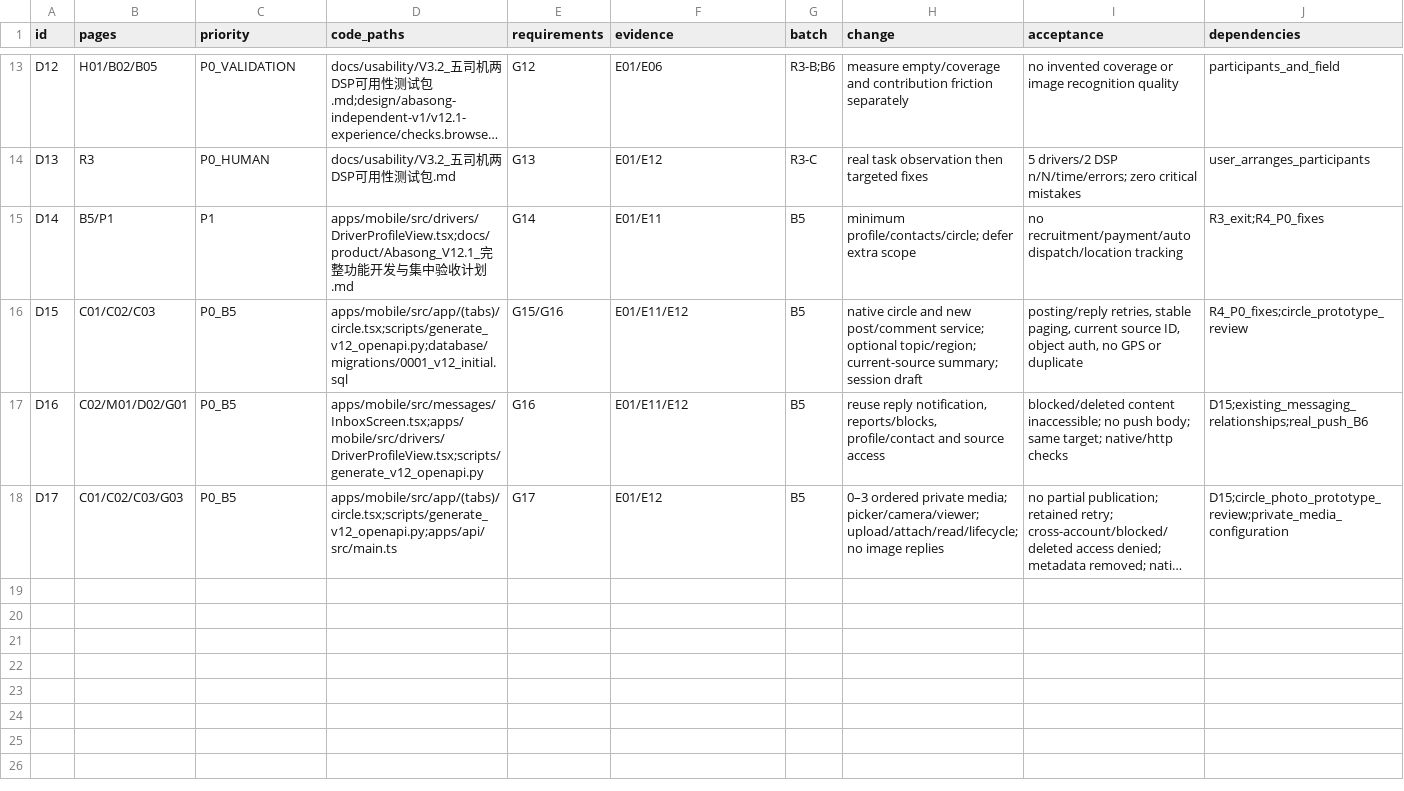
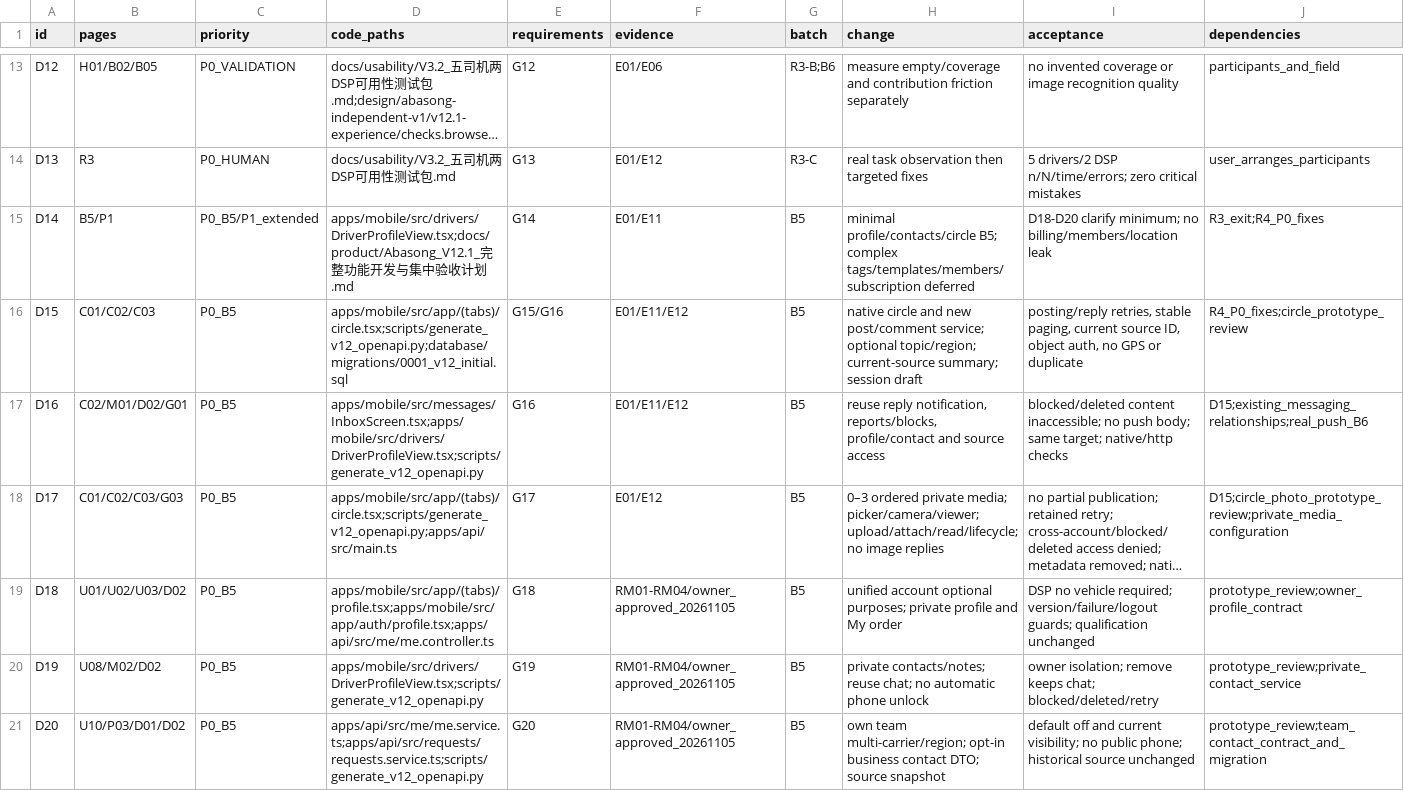
Before and after one commit to olly888/abasong, a CSV file: docs/technical/V3.2_代码差异清单.csv, drawn as a sheet; only a part is shown, gaps mark what is left out; long unchanged cells end in …; rows hold the shown columns only; the diff names each change by its address in the sheet, - before the commit and + after, or states it on an @@ line.

Commit message:
docs(prototype): align My, contacts and DSP team flows

```diff
--- a/docs/technical/V3.2_代码差异清单.csv
+++ b/docs/technical/V3.2_代码差异清单.csv
-C15 (priority): P1
+C15 (priority): P0_B5/P1_extended
-H15 (change): minimum profile/contacts/circle; defer extra scope
+H15 (change): minimal profile/contacts/circle B5; complex tags/templates/members/subscription deferred
-I15 (acceptance): no recruitment/payment/auto dispatch/location tracking
+I15 (acceptance): D18-D20 clarify minimum; no billing/members/location leak
+row 19: D18 | U01/U02/U03/D02 | P0_B5 | apps/mobile/src/app/(tabs)/profile.tsx;apps/mobile/src/app/auth/profile.tsx;apps/api/src/me/me.controller.ts | G18 | RM01-RM04/owner_approved_20261105 | B5 | unified account optional purposes; private profile and My order | DSP no vehicle required; version/failure/logout guards; qualification unchanged | prototype_review;owner_profile_contract
+row 20: D19 | U08/M02/D02 | P0_B5 | apps/mobile/src/drivers/DriverProfileView.tsx;scripts/generate_v12_openapi.py | G19 | RM01-RM04/owner_approved_20261105 | B5 | private contacts/notes; reuse chat; no automatic phone unlock | owner isolation; remove keeps chat; blocked/deleted/retry | prototype_review;private_contact_service
+row 21: D20 | U10/P03/D01/D02 | P0_B5 | apps/api/src/me/me.service.ts;apps/api/src/requests/requests.service.ts;scripts/generate_v12_openapi.py | G20 | RM01-RM04/owner_approved_20261105 | B5 | own team multi-carrier/region; opt-in business contact DTO; source snapshot | default off and current visibility; no public phone; historical source unchanged | prototype_review;team_contact_contract_and_migration
```
Also changed, not shown: docs/product/V12.1_页面制作清单.csv, 47 other files.
